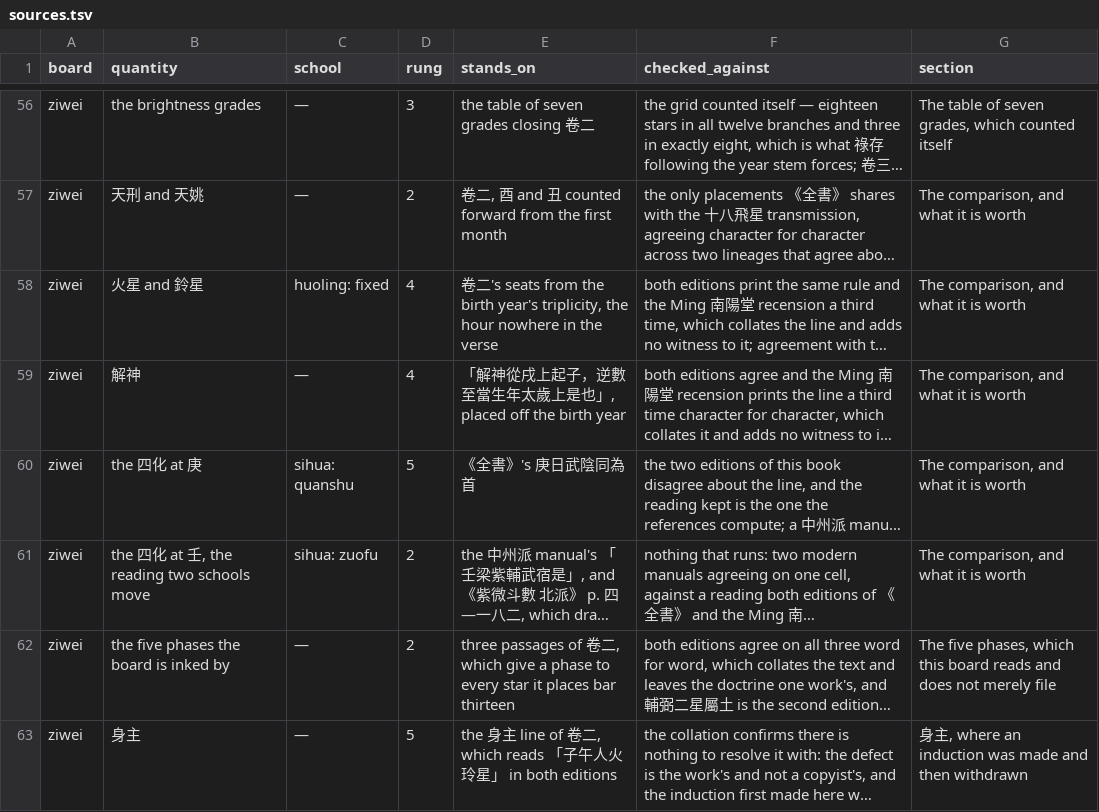
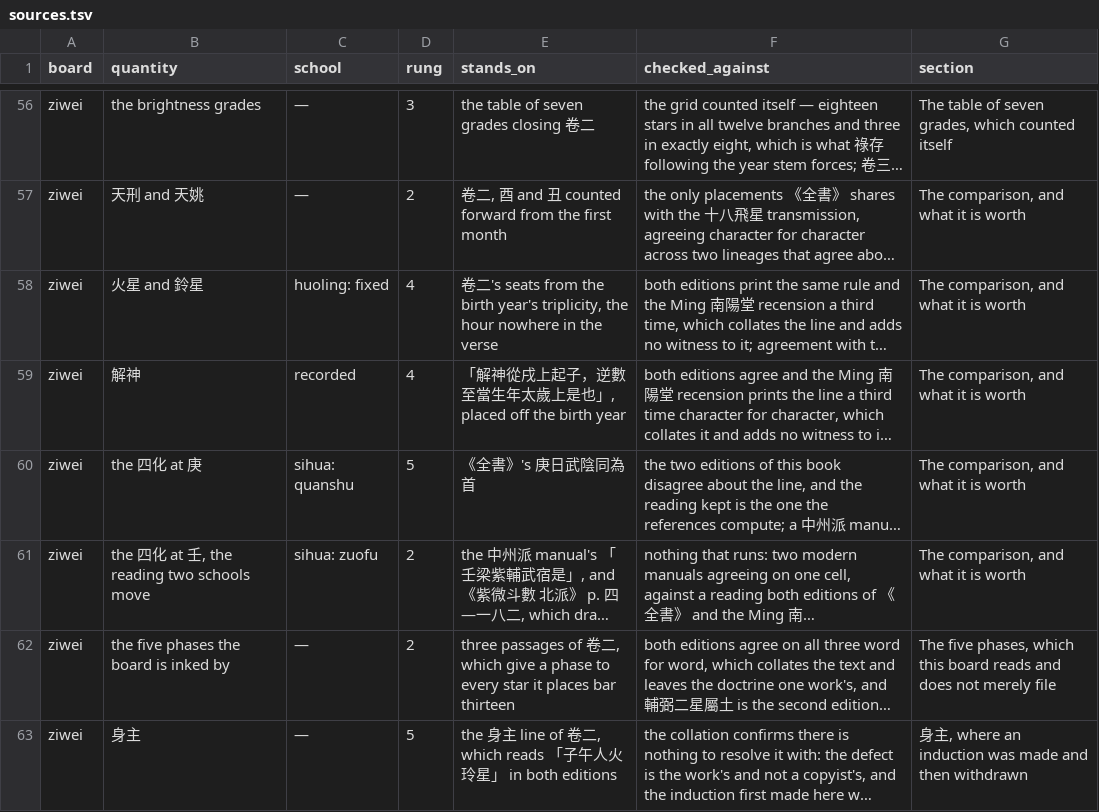
Before and after one commit to lineadicomando/shipan, a TSV file: docs/sources.tsv, drawn as a sheet; only a part is shown, gaps mark what is left out; long unchanged cells end in …; the diff covers the shown part only; the diff names each change by its address in the sheet, - before the commit and + after, or states it on an @@ line.

```diff
--- a/docs/sources.tsv
+++ b/docs/sources.tsv
-C59 (school): —
+C59 (school): recorded
```
Also changed, not shown: 4 added rows elsewhere in this file, 16 other files.
